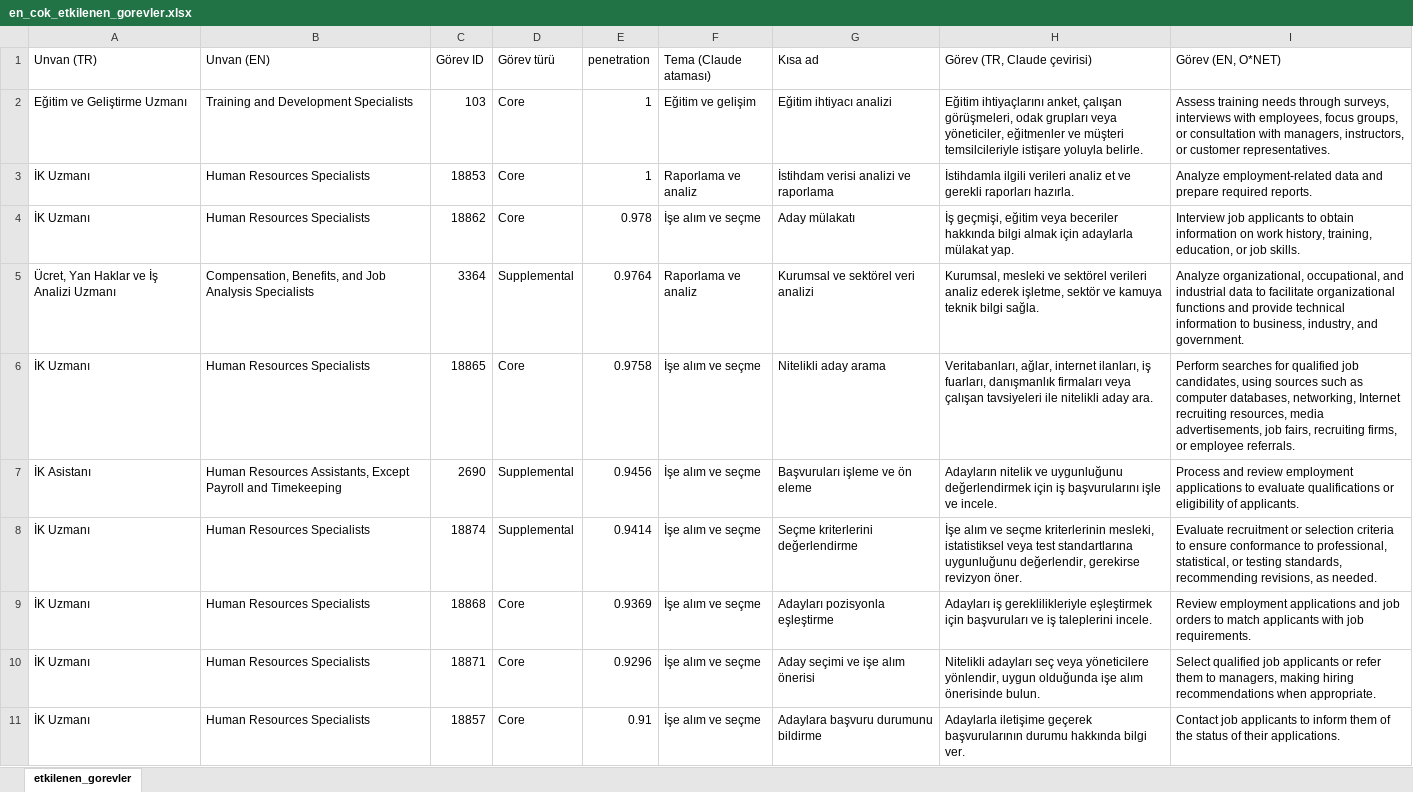
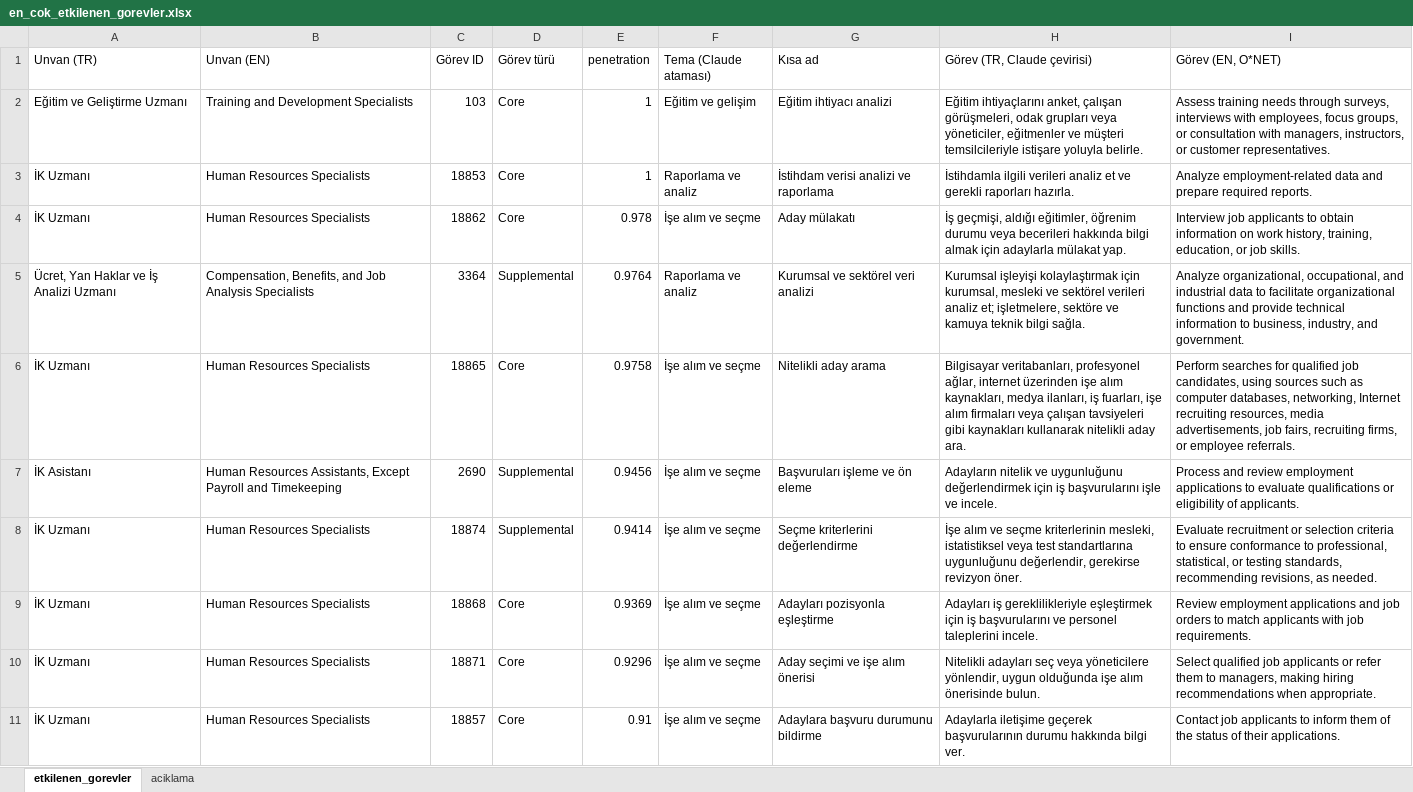
Before and after one commit to 4hmetcakmak/hr-ai-exposure-analysis, an Excel workbook: reports/tables/en_cok_etkilenen_gorevler.xlsx, sheet etkilenen_gorevler, drawn as a sheet; only a part is shown; values as stored, in another font and other column widths than the file's, no borders; the diff covers the shown part only; the diff names each change by its address in the sheet, - before the commit and + after, or states it on an @@ line.

Commit message:
Etkilenen görevler tablosu: çeviri düzeltmeleri ve açıklama sayfası

```diff
--- a/reports/tables/en_cok_etkilenen_gorevler.xlsx (sheet etkilenen_gorevler)
+++ b/reports/tables/en_cok_etkilenen_gorevler.xlsx (sheet etkilenen_gorevler)
+sheet tab: aciklama
-H4 (Görev (TR, Claude çevirisi)): İş geçmişi, eğitim veya beceriler hakkında bilgi…
+H4 (Görev (TR, Claude çevirisi)): İş geçmişi, aldığı eğitimler, öğrenim durumu veya becerileri hakkında bilgi…
-H5 (Görev (TR, Claude çevirisi)): Kurumsal, mesleki ve sektörel verileri analiz ederek işletme, sektör ve kamuya…
+H5 (Görev (TR, Claude çevirisi)): Kurumsal işleyişi kolaylaştırmak için kurumsal, mesleki ve sektörel verileri analiz et; işletmelere, sektöre ve kamuya…
-H6 (Görev (TR, Claude çevirisi)): Veritabanları, ağlar, internet ilanları, iş fuarları, danışmanlık firmaları veya çalışan tavsiyeleri ile nitelikli aday…
+H6 (Görev (TR, Claude çevirisi)): Bilgisayar veritabanları, profesyonel ağlar, internet üzerinden işe alım kaynakları, medya ilanları, iş fuarları, işe alım firmaları veya çalışan tavsiyeleri gibi kaynakları kullanarak nitelikli aday…
-H9 (Görev (TR, Claude çevirisi)): …eşleştirmek için başvuruları ve iş taleplerini incele.
+H9 (Görev (TR, Claude çevirisi)): …eşleştirmek için iş başvurularını ve personel taleplerini incele.
```
Also changed, not shown: 3 edited cells elsewhere in this sheet.
